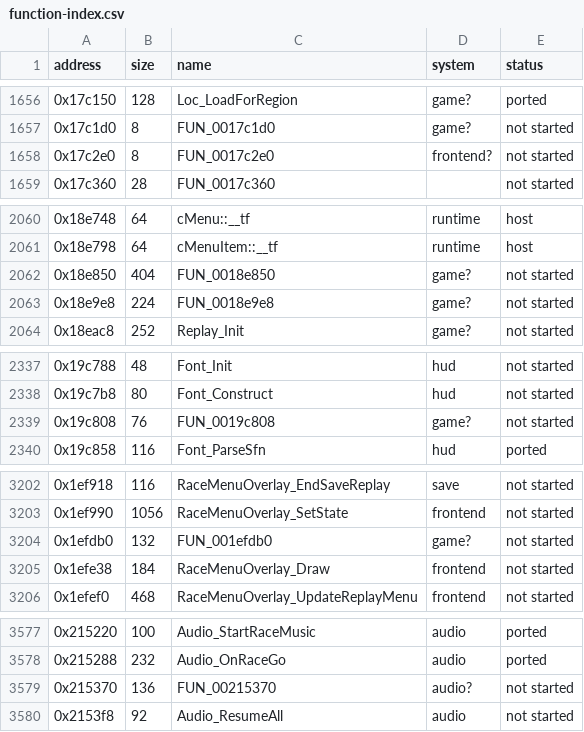
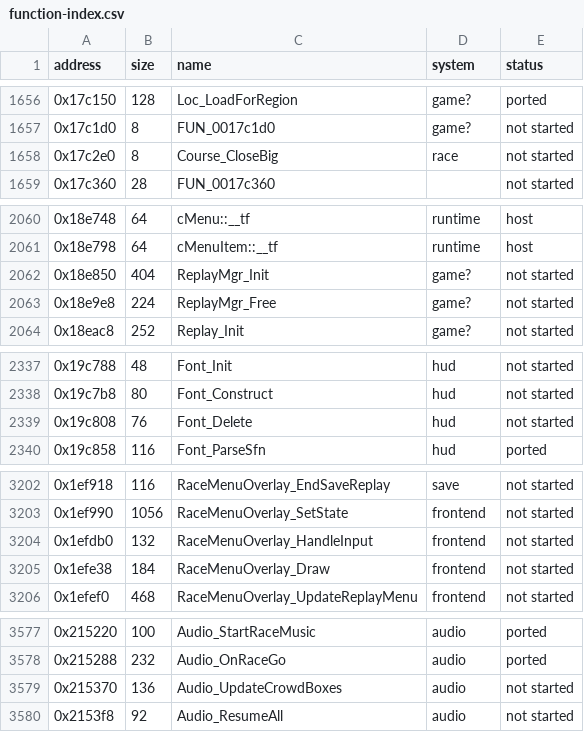
Before and after one commit to ed-slopper/SSX-TRICKY-RUST-REWRITE, a CSV file: tricky-rs/docs/function-index.csv, drawn as a sheet; only a part is shown, gaps mark what is left out; the diff covers the shown part only.

```diff
--- a/tricky-rs/docs/function-index.csv
+++ b/tricky-rs/docs/function-index.csv
@@ -1657,3 +1657,3 @@ address,size,name,system,status
 0x17c1d0,8,FUN_0017c1d0,game?,not started
-0x17c2e0,8,FUN_0017c2e0,frontend?,not started
+0x17c2e0,8,Course_CloseBig,race,not started
 0x17c360,28,FUN_0017c360,,not started
@@ -2061,4 +2061,4 @@ address,size,name,system,status
 0x18e798,64,cMenuItem::__tf,runtime,host
-0x18e850,404,FUN_0018e850,game?,not started
-0x18e9e8,224,FUN_0018e9e8,game?,not started
+0x18e850,404,ReplayMgr_Init,game?,not started
+0x18e9e8,224,ReplayMgr_Free,game?,not started
 0x18eac8,252,Replay_Init,game?,not started
@@ -2338,3 +2338,3 @@ address,size,name,system,status
 0x19c7b8,80,Font_Construct,hud,not started
-0x19c808,76,FUN_0019c808,game?,not started
+0x19c808,76,Font_Delete,hud,not started
 0x19c858,116,Font_ParseSfn,hud,ported
@@ -3203,3 +3203,3 @@ address,size,name,system,status
 0x1ef990,1056,RaceMenuOverlay_SetState,frontend,not started
-0x1efdb0,132,FUN_001efdb0,game?,not started
+0x1efdb0,132,RaceMenuOverlay_HandleInput,frontend,not started
 0x1efe38,184,RaceMenuOverlay_Draw,frontend,not started
@@ -3578,3 +3578,3 @@ address,size,name,system,status
 0x215288,232,Audio_OnRaceGo,audio,ported
-0x215370,136,FUN_00215370,audio?,not started
+0x215370,136,Audio_UpdateCrowdBoxes,audio,not started
 0x2153f8,92,Audio_ResumeAll,audio,not started
```
Also changed, not shown: 24 edited cells elsewhere in this file, 2 other files.
